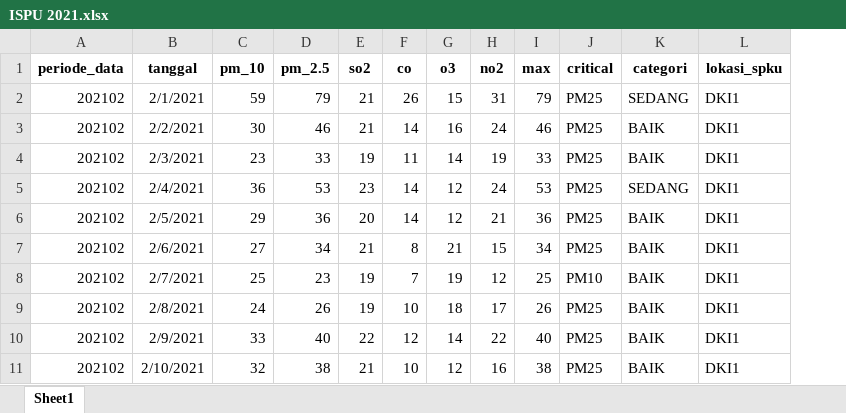
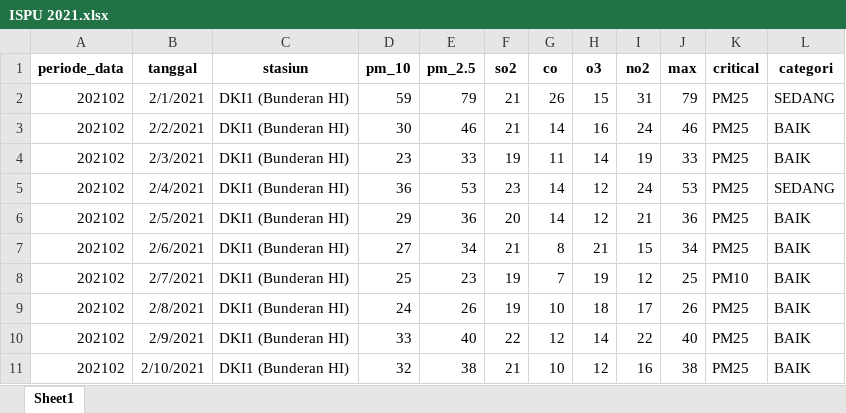
Before and after one commit to Alivican/RBL-PGDA, an Excel workbook: Data/ISPU 2021.xlsx, sheet Sheet1, drawn as a sheet; only a part is shown; values as stored, in another font and other column widths than the file's, no borders; charts and pictures not drawn; removed rows and columns are numbered as before the commit, all else as after; the diff names each change by its address in the sheet, - before the commit and + after, or states it on an @@ line.

```diff
--- a/Data/ISPU 2021.xlsx (sheet Sheet1)
+++ b/Data/ISPU 2021.xlsx (sheet Sheet1)
+column C (stasiun), rows 2-11: all DKI1 (Bunderan HI)
-column L (lokasi_spku), rows 2-11: all DKI1
```
Also changed, not shown: charts or pictures, Data/ISPU 2020.xlsx, Data/ISPU 2022.xlsx, 7 other files.
